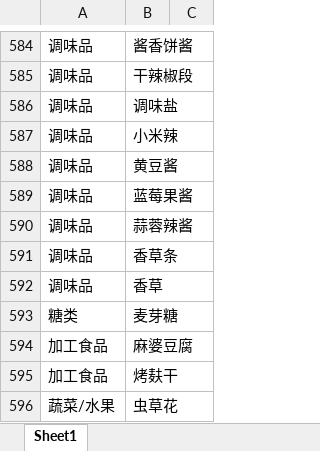
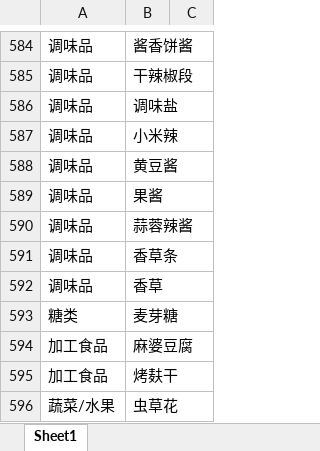
Before and after one commit to slaveofmatlab/plus-prototype-render, an Excel workbook: backend/Pre-process/Product_Normalizer2.0/Spec_words/spec_words_dict.xlsx, sheet Sheet1, drawn as a sheet; only a part is shown, gaps mark what is left out; values as stored, in another font and other column widths than the file's, no borders; the diff names each change by its address in the sheet, - before the commit and + after, or states it on an @@ line.

```diff
--- a/backend/Pre-process/Product_Normalizer2.0/Spec_words/spec_words_dict.xlsx (sheet Sheet1)
+++ b/backend/Pre-process/Product_Normalizer2.0/Spec_words/spec_words_dict.xlsx (sheet Sheet1)
-B589: 蓝莓果酱
+B589: 果酱
```
